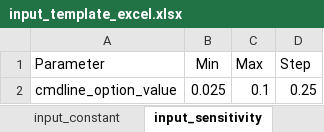
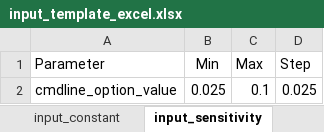
Before and after one commit to rl-institut/offgridders, an Excel workbook: inputs/input_template_excel.xlsx, sheet input_sensitivity, drawn as a sheet; values as stored, in another font and other column widths than the file's, no borders; the diff names each change by its address in the sheet, - before the commit and + after, or states it on an @@ line.

```diff
--- a/inputs/input_template_excel.xlsx (sheet input_sensitivity)
+++ b/inputs/input_template_excel.xlsx (sheet input_sensitivity)
-D2 (Step): 0.25
+D2 (Step): 0.025
```
Also changed, not shown: sheet project_sites, sheet settings, 4 other files.
